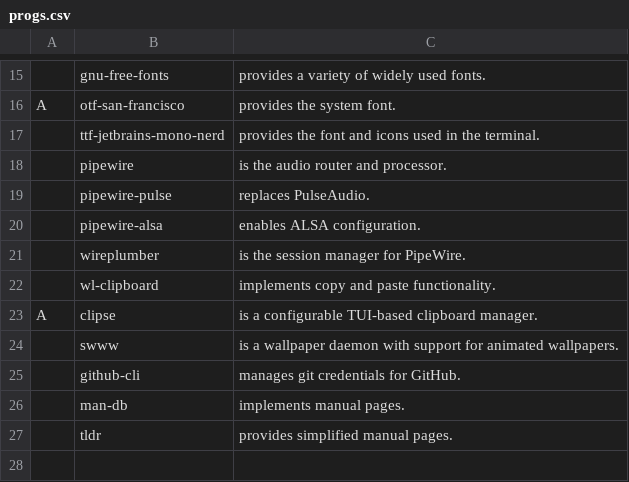
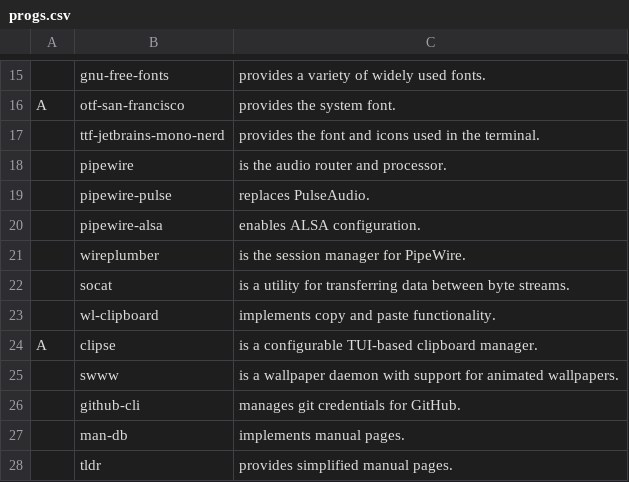
Before and after one commit to cole-sullivan/CALICS, a CSV file: progs.csv, drawn as a sheet; only a part is shown, gaps mark what is left out.

Commit message:
added socat

```diff
--- a/progs.csv
+++ b/progs.csv
@@ -21,2 +21,3 @@ A,otf-san-francisco,"provides the system font."
 ,wireplumber,"is the session manager for PipeWire."
+,socat,"is a utility for transferring data between byte streams."
 ,wl-clipboard,"implements copy and paste functionality."
```
